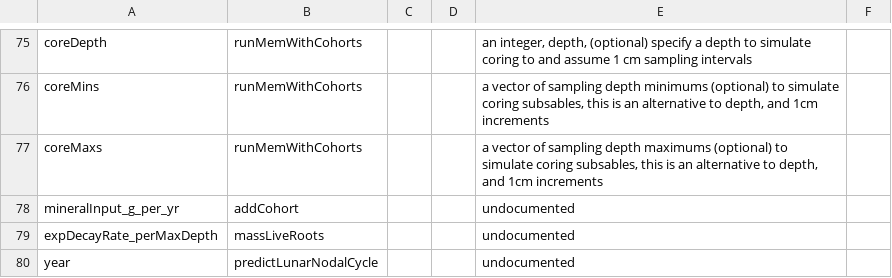
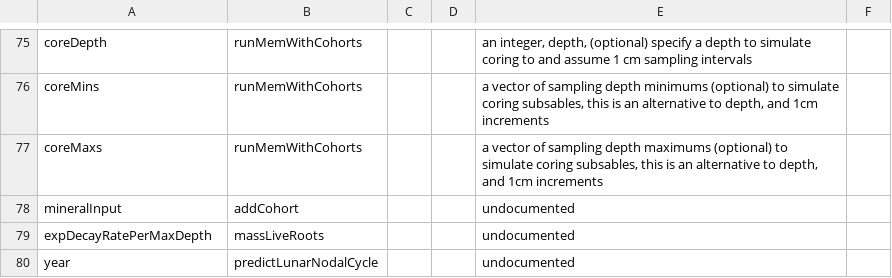
Before and after one commit to tilbud/rCMEM, a CSV file: docs/MEM_Variables.csv, drawn as a sheet; only a part is shown, gaps mark what is left out.

Commit message:
undocumented variables are now documented with better names

```diff
--- a/docs/MEM_Variables.csv
+++ b/docs/MEM_Variables.csv
@@ -77,4 +77,4 @@ coreMins,runMemWithCohorts,,,"a vector of sampling depth minimums (optional) to
 coreMaxs,runMemWithCohorts,,,"a vector of sampling depth maximums (optional) to simulate coring subsables, this is an alternative to depth, and 1cm increments",
-mineralInput_g_per_yr,addCohort,,,undocumented,
-expDecayRate_perMaxDepth,massLiveRoots,,,undocumented,
+mineralInput,addCohort,,,undocumented,
+expDecayRatePerMaxDepth,massLiveRoots,,,undocumented,
 year,predictLunarNodalCycle,,,undocumented,
```
Also changed, not shown: 9 other files.
